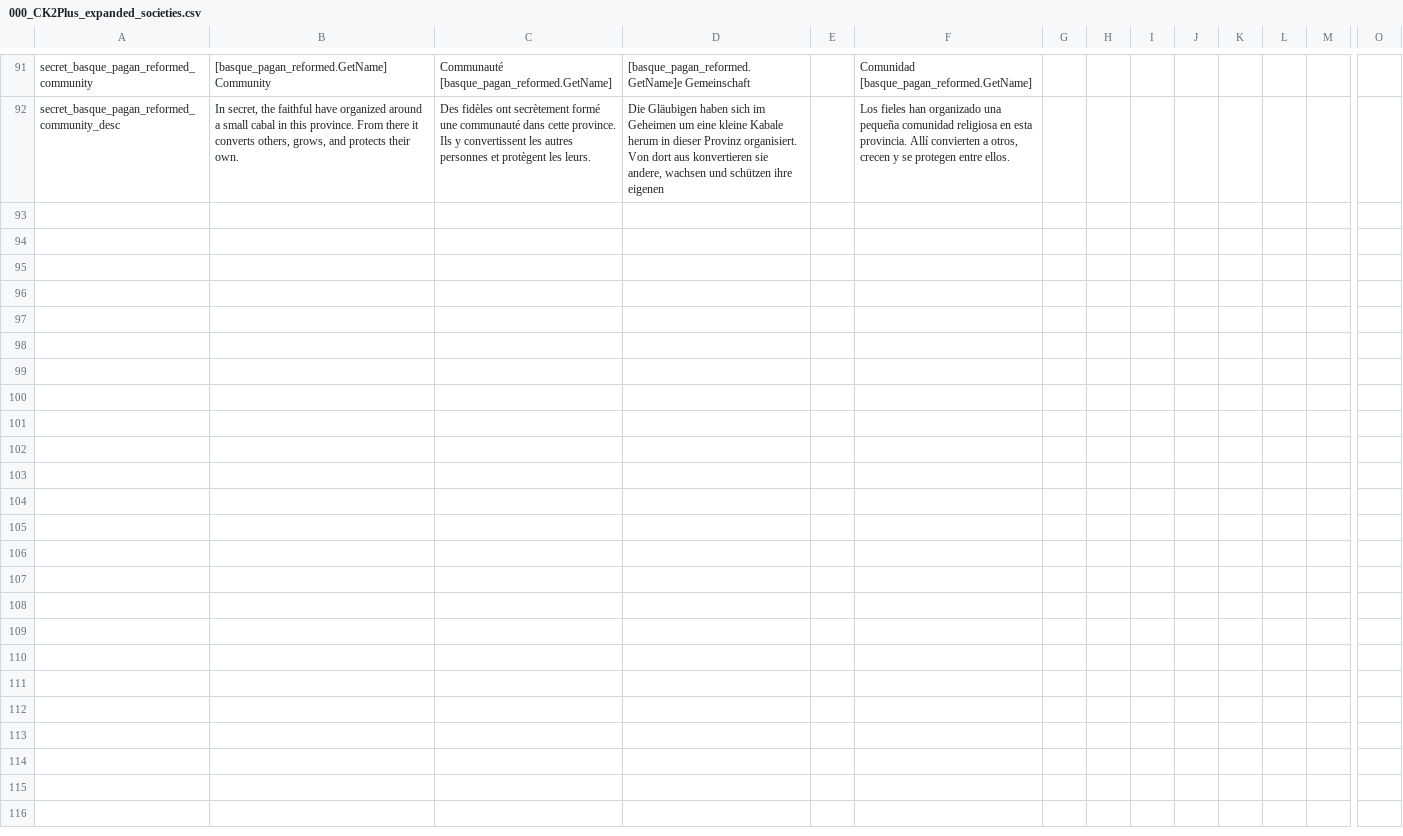
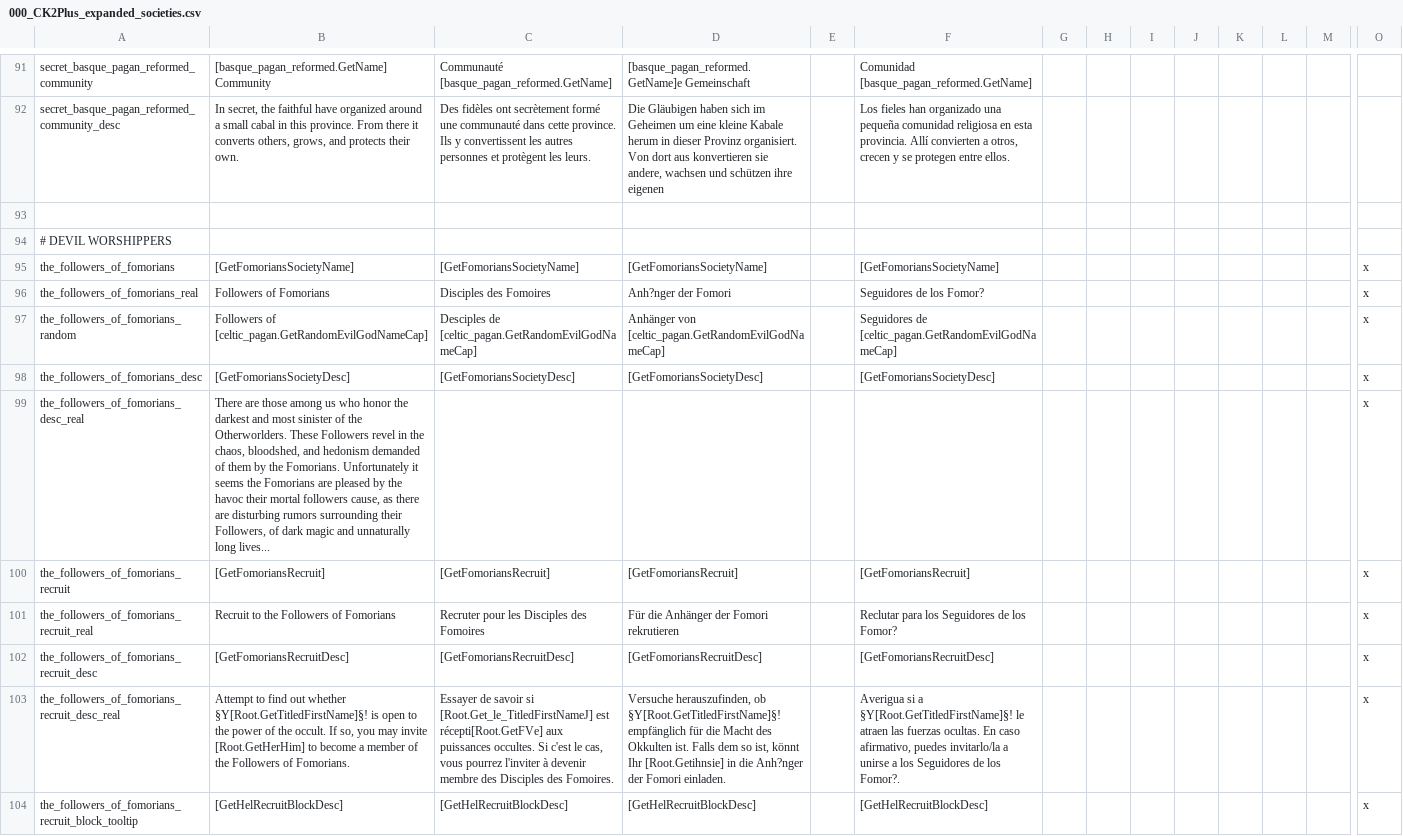
Before and after one commit to ck2plus/CK2Plus_Rewrite, a CSV file: CK2Plus/localisation/000_CK2Plus_expanded_societies.csv, drawn as a sheet; only a part is shown, gaps mark what is left out; rows hold the shown columns only; the diff covers the shown part only; the diff names each change by its address in the sheet, - before the commit and + after, or states it on an @@ line.

Commit message:
Feature: Celtic Devil Worship Society
Forgot to commit this many months ago.

```diff
--- a/CK2Plus/localisation/000_CK2Plus_expanded_societies.csv
+++ b/CK2Plus/localisation/000_CK2Plus_expanded_societies.csv
+row 93: (empty)
+row 94: # DEVIL WORSHIPPERS
+row 95: the_followers_of_fomorians | [GetFomoriansSocietyName] | [GetFomoriansSocietyName] | [GetFomoriansSocietyName] |  | [GetFomoriansSocietyName] |  |  |  |  |  |  |  | x
+row 96: the_followers_of_fomorians_real | Followers of Fomorians | Disciples des Fomoires | Anh?nger der Fomori |  | Seguidores de los Fomor? |  |  |  |  |  |  |  | x
+row 97: the_followers_of_fomorians_random | Followers of [celtic_pagan.GetRandomEvilGodNameCap] | Desciples de [celtic_pagan.GetRandomEvilGodNameCap] | Anhänger von [celtic_pagan.GetRandomEvilGodNameCap] |  | Seguidores de [celtic_pagan.GetRandomEvilGodNameCap] |  |  |  |  |  |  |  | x
+row 98: the_followers_of_fomorians_desc | [GetFomoriansSocietyDesc] | [GetFomoriansSocietyDesc] | [GetFomoriansSocietyDesc] |  | [GetFomoriansSocietyDesc] |  |  |  |  |  |  |  | x
+row 99: the_followers_of_fomorians_desc_real | There are those among us who honor the darkest and most sinister of the Otherworlders. These Followers revel in the chaos, bloodshed, and hedonism demanded of them by the Fomorians. Unfortunately it seems the Fomorians are pleased by the havoc their mortal followers cause, as there are disturbing rumors surrounding their Followers, of dark magic and unnaturally long lives... |  |  |  |  |  |  |  |  |  |  |  | x
+row 100: the_followers_of_fomorians_recruit | [GetFomoriansRecruit] | [GetFomoriansRecruit] | [GetFomoriansRecruit] |  | [GetFomoriansRecruit] |  |  |  |  |  |  |  | x
+row 101: the_followers_of_fomorians_recruit_real | Recruit to the Followers of Fomorians | Recruter pour les Disciples des Fomoires | Für die Anhänger der Fomori rekrutieren |  | Reclutar para los Seguidores de los Fomor? |  |  |  |  |  |  |  | x
+row 102: the_followers_of_fomorians_recruit_desc | [GetFomoriansRecruitDesc] | [GetFomoriansRecruitDesc] | [GetFomoriansRecruitDesc] |  | [GetFomoriansRecruitDesc] |  |  |  |  |  |  |  | x
+row 103: the_followers_of_fomorians_recruit_desc_real | Attempt to find out whether §Y[Root.GetTitledFirstName]§! is open to the power of the occult. If so, you may invite [Root.GetHerHim] to become a member of the Followers of Fomorians. | Essayer de savoir si [Root.Get_le_TitledFirstNameJ] est récepti[Root.GetFVe] aux puissances occultes. Si c'est le cas, vous pourrez l'inviter à devenir membre des Disciples des Fomoires. | Versuche herauszufinden, ob §Y[Root.GetTitledFirstName]§! empfänglich für die Macht des Okkulten ist. Falls dem so ist, könnt Ihr [Root.Getihnsie] in die Anh?nger der Fomori einladen. |  | Averigua si a §Y[Root.GetTitledFirstName]§! le atraen las fuerzas ocultas. En caso afirmativo, puedes invitarlo/la a unirse a los Seguidores de los Fomor?. |  |  |  |  |  |  |  | x
+row 104: the_followers_of_fomorians_recruit_block_tooltip | [GetHelRecruitBlockDesc] | [GetHelRecruitBlockDesc] | [GetHelRecruitBlockDesc] |  | [GetHelRecruitBlockDesc] |  |  |  |  |  |  |  | x
```
Also changed, not shown: 12 added rows elsewhere in this file, 2 other files.
